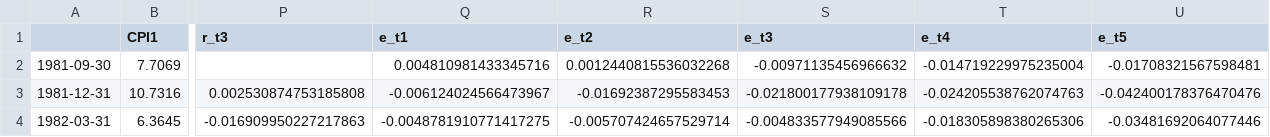
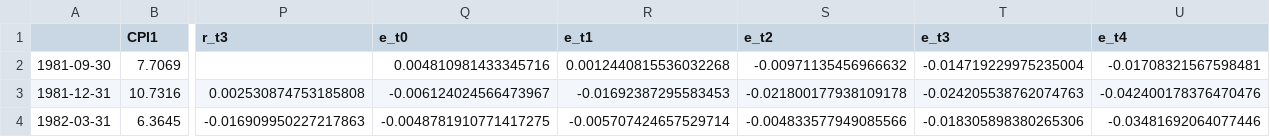
Before and after one commit to calvinmcelvain/expectation_replication, a CSV file: cleaned_data/mean_spf_trim.csv, drawn as a sheet; only a part is shown, gaps mark what is left out; the diff names each change by its address in the sheet, - before the commit and + after, or states it on an @@ line.

```diff
--- a/cleaned_data/mean_spf_trim.csv
+++ b/cleaned_data/mean_spf_trim.csv
-Q1: e_t1
+Q1: e_t0
-R1: e_t2
+R1: e_t1
-S1: e_t3
+S1: e_t2
-T1: e_t4
+T1: e_t3
-U1: e_t5
+U1: e_t4
```
Also changed, not shown: 7 other files.
